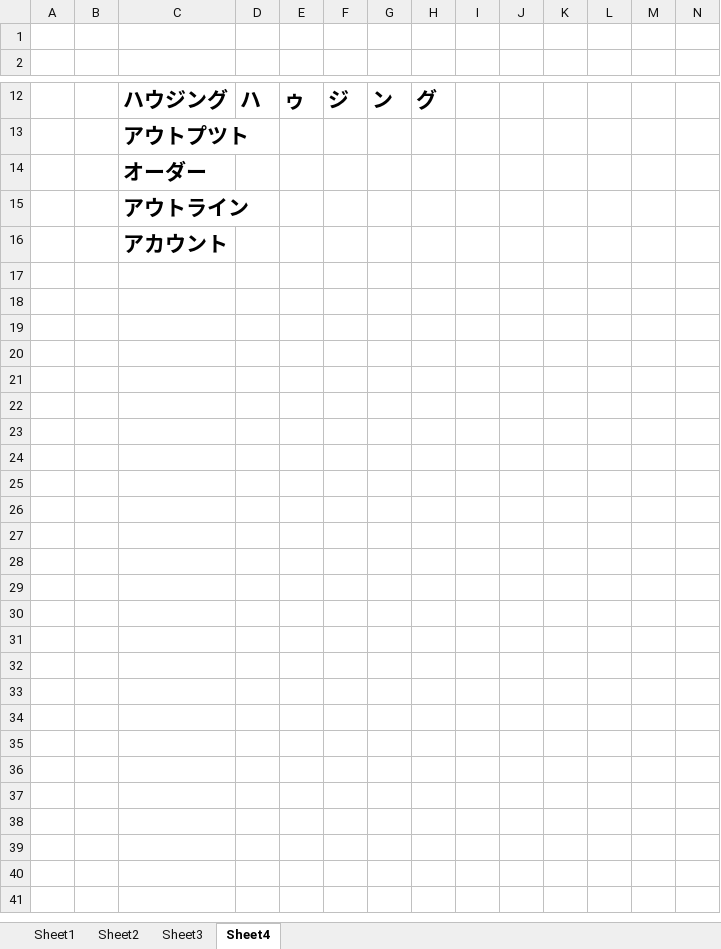
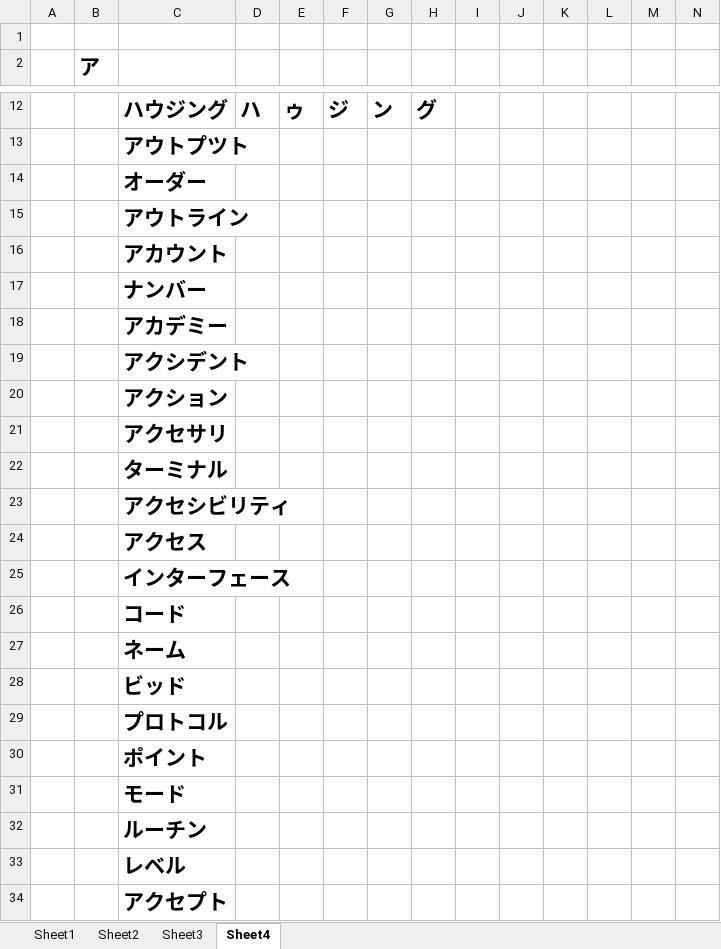
Before and after one commit to WarmingWang/reptiles_gh, an Excel workbook: Japanes_type_exercise.xlsx, sheet Sheet4, drawn as a sheet; only a part is shown, gaps mark what is left out; values as stored, in another font and other column widths than the file's, no borders; rows hold the shown columns only; the diff covers the shown part only; the diff names each change by its address in the sheet, - before the commit and + after, or states it on an @@ line.

Commit message:
update Japanese exe

```diff
--- a/Japanes_type_exercise.xlsx (sheet Sheet4)
+++ b/Japanes_type_exercise.xlsx (sheet Sheet4)
-B2: (empty)
+B2: ア
+row 17:  |  | ナンバー
+row 18:  |  | アカデミー
+row 19:  |  | アクシデント
+row 20:  |  | アクション
+row 21:  |  | アクセサリ
+row 22:  |  | ターミナル
+row 23:  |  | アクセシビリティ
+row 24:  |  | アクセス
+row 25:  |  | インターフェース
+row 26:  |  | コード
+row 27:  |  | ネーム
+row 28:  |  | ビッド
+row 29:  |  | プロトコル
+row 30:  |  | ポイント
+row 31:  |  | モード
+row 32:  |  | ルーチン
+row 33:  |  | レベル
+row 34:  |  | アクセプト
```
Also changed, not shown: 32 added rows elsewhere in this sheet.
